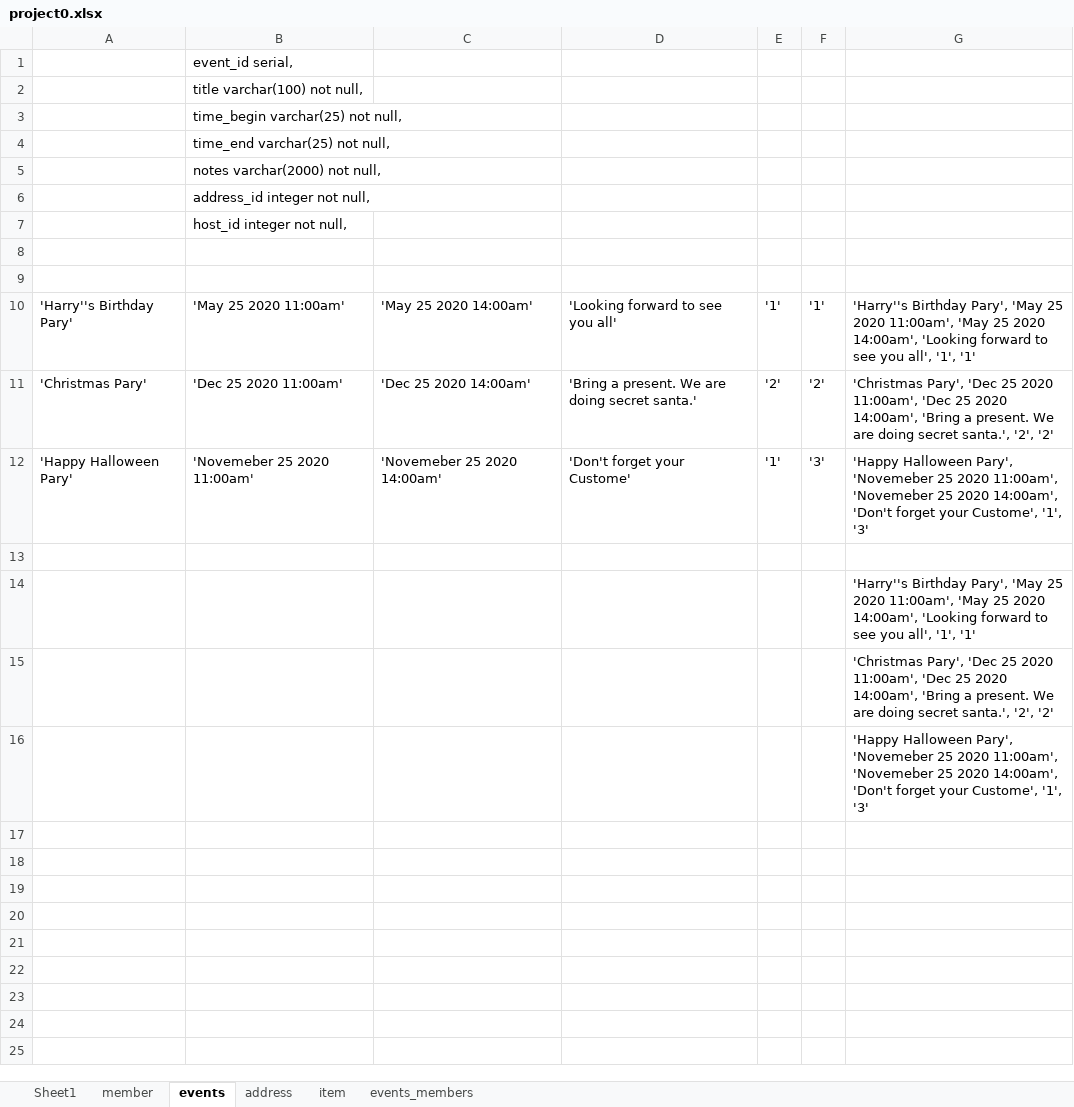
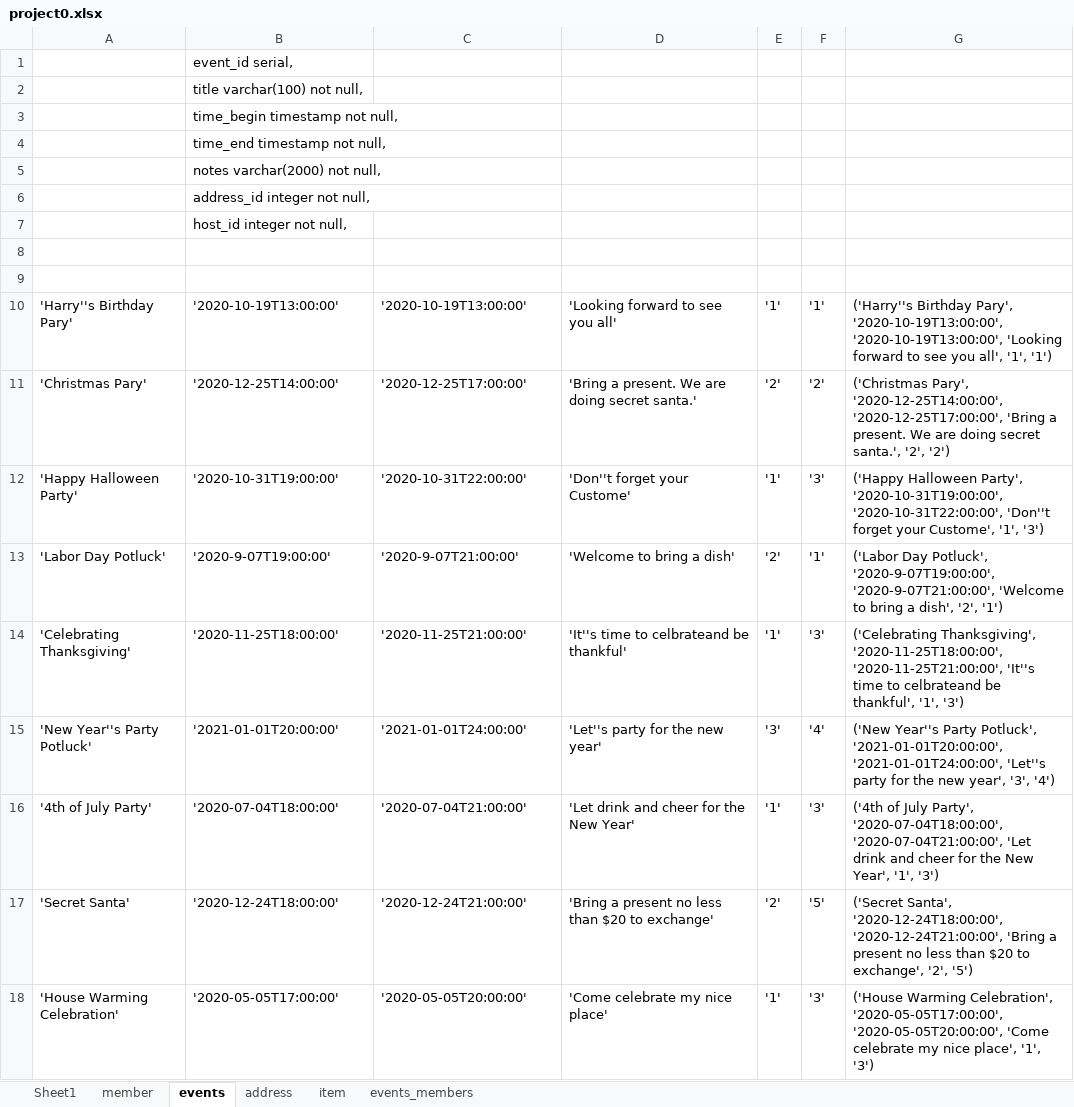
Before and after one commit to 200406-java-react-usf/john_eng_p0, an Excel workbook: project0.xlsx, sheet events, drawn as a sheet; values as stored, in another font and other column widths than the file's, no borders; removed rows and columns are numbered as before the commit, all else as after; the diff names each change by its address in the sheet, - before the commit and + after, or states it on an @@ line.

Commit message:
updated readme, implenent event service and repo to rest of the table, tested all endpoint and working

```diff
--- a/project0.xlsx (sheet events)
+++ b/project0.xlsx (sheet events)
-B3: time_begin varchar(25) not null,
+B3: time_begin timestamp not null,
-B4: time_end varchar(25) not null,
+B4: time_end timestamp not null,
-B10: 'May 25 2020 11:00am'
+B10: '2020-10-19T13:00:00'
-C10: 'May 25 2020 14:00am'
+C10: '2020-10-19T13:00:00'
-G10: 'Harry''s Birthday Pary', 'May 25 2020 11:00am', 'May 25 2020 14:00am', 'Looking forward to see you all', '1', '1'
+G10: ('Harry''s Birthday Pary', '2020-10-19T13:00:00', '2020-10-19T13:00:00', 'Looking forward to see you all', '1', '1')
-B11: 'Dec 25 2020 11:00am'
+B11: '2020-12-25T14:00:00'
-C11: 'Dec 25 2020 14:00am'
+C11: '2020-12-25T17:00:00'
-G11: 'Christmas Pary', 'Dec 25 2020 11:00am', 'Dec 25 2020 14:00am', 'Bring a present. We are doing secret santa.', '2', '2'
+G11: ('Christmas Pary', '2020-12-25T14:00:00', '2020-12-25T17:00:00', 'Bring a present. We are doing secret santa.', '2', '2')
-A12: 'Happy Halloween Pary'
+A12: 'Happy Halloween Party'
-B12: 'Novemeber 25 2020 11:00am'
+B12: '2020-10-31T19:00:00'
-C12: 'Novemeber 25 2020 14:00am'
+C12: '2020-10-31T22:00:00'
-D12: 'Don't forget your Custome'
+D12: 'Don''t forget your Custome'
-G12: 'Happy Halloween Pary', 'Novemeber 25 2020 11:00am', 'Novemeber 25 2020 14:00am', 'Don't forget your Custome', '1', '3'
+G12: ('Happy Halloween Party', '2020-10-31T19:00:00', '2020-10-31T22:00:00', 'Don''t forget your Custome', '1', '3')
-row 13: (empty)
+row 13: 'Labor Day Potluck' | '2020-9-07T19:00:00' | '2020-9-07T21:00:00' | 'Welcome to bring a dish' | '2' | '1' | ('Labor Day Potluck', '2020-9-07T19:00:00', '2020-9-07T21:00:00', 'Welcome to bring a dish', '2', '1')
-row 14:  |  |  |  |  |  | 'Harry''s Birthday Pary', 'May 25 2020 11:00am', 'May 25 2020 14:00am', 'Looking forward to see you all', '1', '1'
-row 15:  |  |  |  |  |  | 'Christmas Pary', 'Dec 25 2020 11:00am', 'Dec 25 2020 14:00am', 'Bring a present. We are doing secret santa.', '2', '2'
-row 16:  |  |  |  |  |  | 'Happy Halloween Pary', 'Novemeber 25 2020 11:00am', 'Novemeber 25 2020 14:00am', 'Don't forget your Custome', '1', '3'
+row 14: 'Celebrating Thanksgiving' | '2020-11-25T18:00:00' | '2020-11-25T21:00:00' | 'It''s time to celbrateand be thankful' | '1' | '3' | ('Celebrating Thanksgiving', '2020-11-25T18:00:00', '2020-11-25T21:00:00', 'It''s time to celbrateand be thankful', '1', '3')
+row 15: 'New Year''s Party Potluck' | '2021-01-01T20:00:00' | '2021-01-01T24:00:00' | 'Let''s party for the new year' | '3' | '4' | ('New Year''s Party Potluck', '2021-01-01T20:00:00', '2021-01-01T24:00:00', 'Let''s party for the new year', '3', '4')
+row 16: '4th of July Party' | '2020-07-04T18:00:00' | '2020-07-04T21:00:00' | 'Let drink and cheer for the New Year' | '1' | '3' | ('4th of July Party', '2020-07-04T18:00:00', '2020-07-04T21:00:00', 'Let drink and cheer for the New Year', '1', '3')
+row 17: 'Secret Santa' | '2020-12-24T18:00:00' | '2020-12-24T21:00:00' | 'Bring a present no less than $20 to exchange' | '2' | '5' | ('Secret Santa', '2020-12-24T18:00:00', '2020-12-24T21:00:00', 'Bring a present no less than $20 to exchange', '2', '5')
+row 18: 'House Warming Celebration' | '2020-05-05T17:00:00' | '2020-05-05T20:00:00' | 'Come celebrate my nice place' | '1' | '3' | ('House Warming Celebration', '2020-05-05T17:00:00', '2020-05-05T20:00:00', 'Come celebrate my nice place', '1', '3')
```
Also changed, not shown: sheet item, sheet events_members, sheet member, sheet address, 21 other files.
